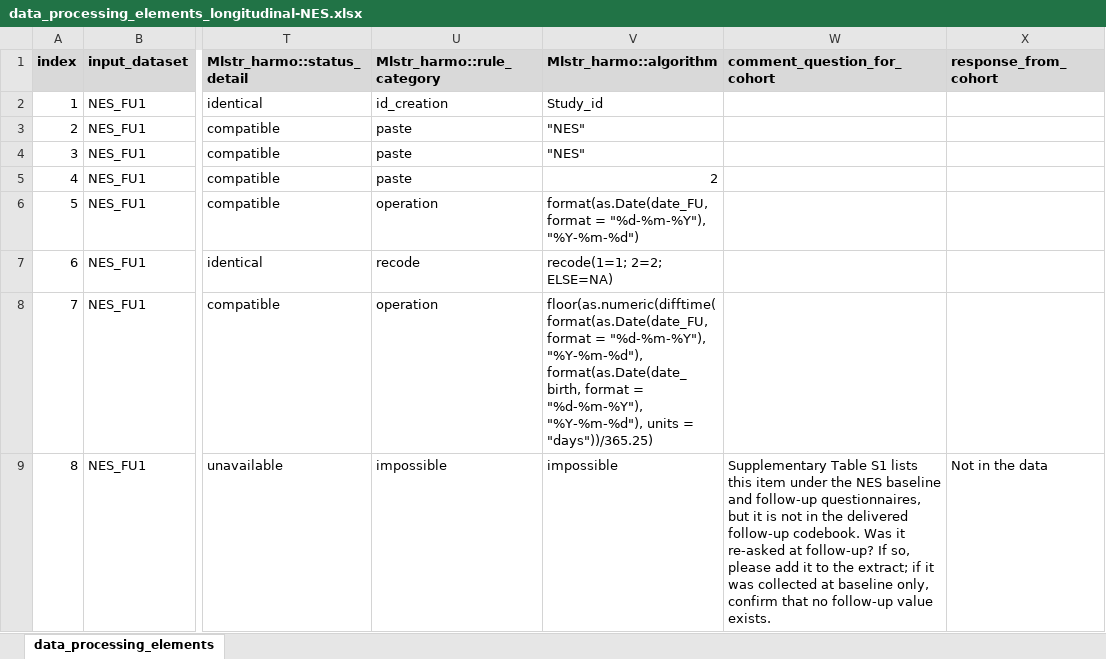
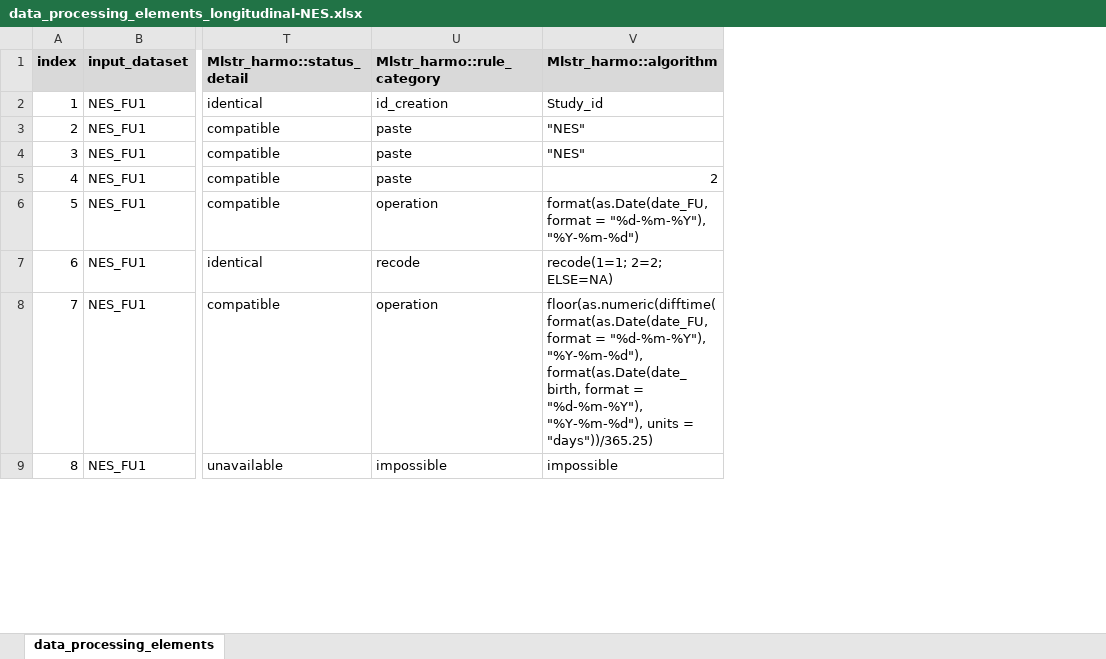
Before and after one commit to maelstrom-research/harmonization_ProPASS, an Excel workbook: longitudinal/data_processing_elements_longitudinal-NES.xlsx, sheet data_processing_elements, drawn as a sheet; only a part is shown, gaps mark what is left out; values as stored, in another font and other column widths than the file's, no borders; the diff names each change by its address in the sheet, - before the commit and + after, or states it on an @@ line.

Commit message:
remove columns not relevant

```diff
--- a/longitudinal/data_processing_elements_longitudinal-NES.xlsx (sheet data_processing_elements)
+++ b/longitudinal/data_processing_elements_longitudinal-NES.xlsx (sheet data_processing_elements)
-column W (comment_question_for_cohort), row 9: Supplementary Table S1 lists this item under the NES baseline and follow-up questionnaires, but it is not in the delivered follow-up codebook. Was it re-asked at follow-up? If so, please add it to the extract; if it was collected at baseline only, confirm that no follow-up value exists.
-column X (response_from_cohort), row 9: Not in the data
```
